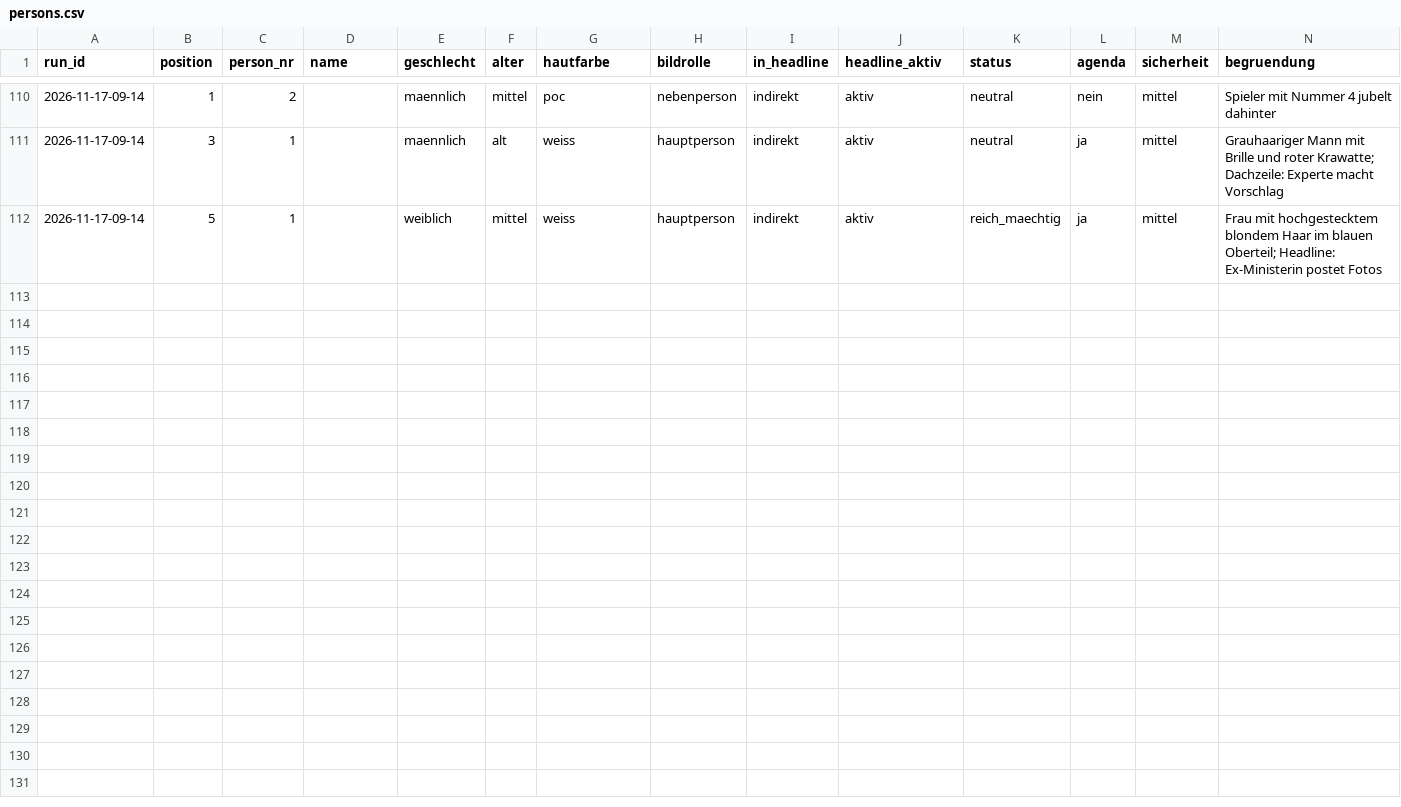
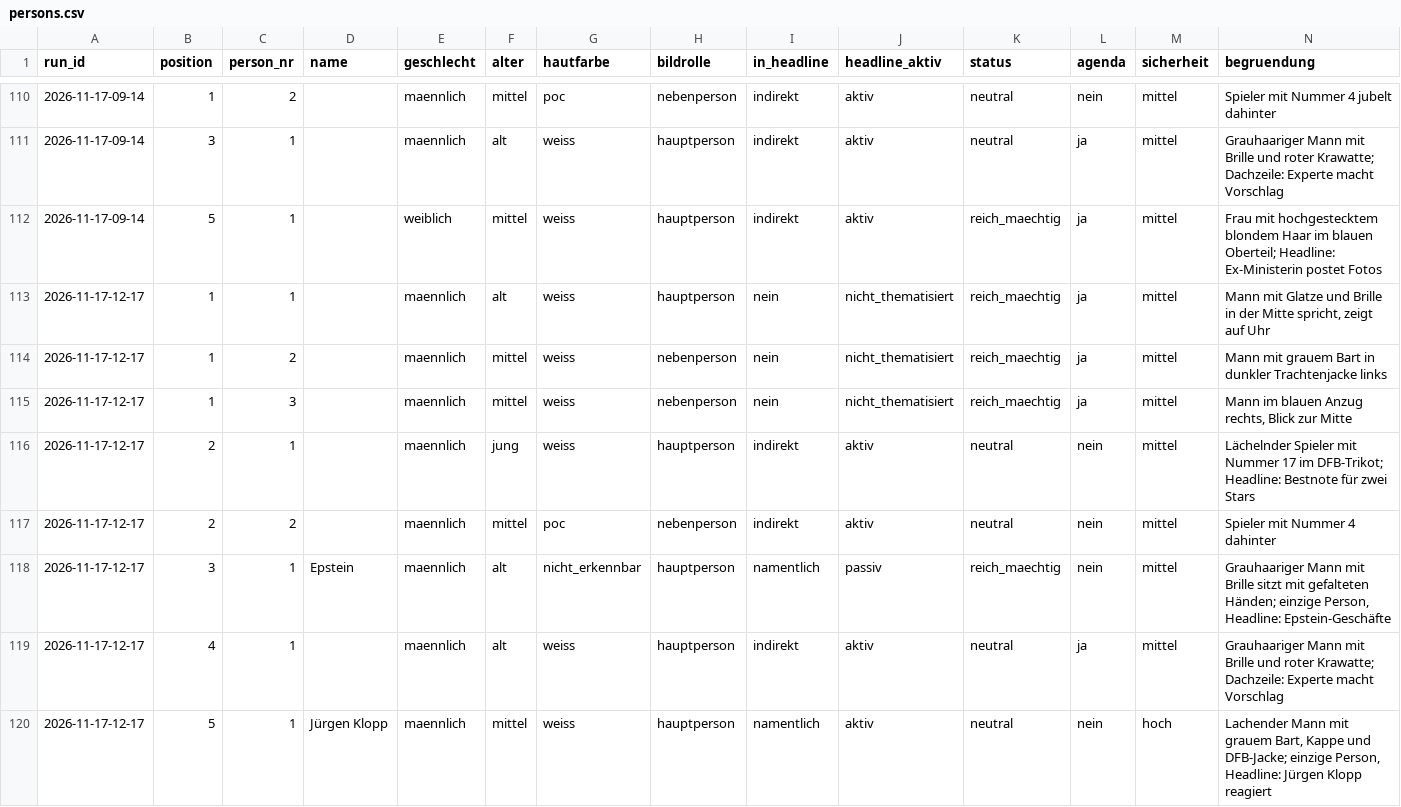
Before and after one commit to happkatharina71-bit/crmd, a CSV file: webde-monitor/data-tonline/persons.csv, drawn as a sheet; only a part is shown, gaps mark what is left out.

```diff
--- a/webde-monitor/data-tonline/persons.csv
+++ b/webde-monitor/data-tonline/persons.csv
@@ -112 +112,9 @@ run_id,position,person_nr,name,geschlecht,alter,hautfarbe,bildrolle,in_headline,
 2026-11-17-09-14,5,1,,weiblich,mittel,weiss,hauptperson,indirekt,aktiv,reich_maechtig,ja,mittel,"Frau mit hochgestecktem blondem Haar im blauen Oberteil; Headline: Ex-Ministerin postet Fotos"
+2026-11-17-12-17,1,1,,maennlich,alt,weiss,hauptperson,nein,nicht_thematisiert,reich_maechtig,ja,mittel,"Mann mit Glatze und Brille in der Mitte spricht, zeigt auf Uhr"
+2026-11-17-12-17,1,2,,maennlich,mittel,weiss,nebenperson,nein,nicht_thematisiert,reich_maechtig,ja,mittel,Mann mit grauem Bart in dunkler Trachtenjacke links
+2026-11-17-12-17,1,3,,maennlich,mittel,weiss,nebenperson,nein,nicht_thematisiert,reich_maechtig,ja,mittel,"Mann im blauen Anzug rechts, Blick zur Mitte"
+2026-11-17-12-17,2,1,,maennlich,jung,weiss,hauptperson,indirekt,aktiv,neutral,nein,mittel,"Lächelnder Spieler mit Nummer 17 im DFB-Trikot; Headline: Bestnote für zwei Stars"
+2026-11-17-12-17,2,2,,maennlich,mittel,poc,nebenperson,indirekt,aktiv,neutral,nein,mittel,Spieler mit Nummer 4 dahinter
+2026-11-17-12-17,3,1,Epstein,maennlich,alt,nicht_erkennbar,hauptperson,namentlich,passiv,reich_maechtig,nein,mittel,"Grauhaariger Mann mit Brille sitzt mit gefalteten Händen; einzige Person, Headline: Epstein-Geschäfte"
+2026-11-17-12-17,4,1,,maennlich,alt,weiss,hauptperson,indirekt,aktiv,neutral,ja,mittel,"Grauhaariger Mann mit Brille und roter Krawatte; Dachzeile: Experte macht Vorschlag"
+2026-11-17-12-17,5,1,Jürgen Klopp,maennlich,mittel,weiss,hauptperson,namentlich,aktiv,neutral,nein,hoch,"Lachender Mann mit grauem Bart, Kappe und DFB-Jacke; einzige Person, Headline: Jürgen Klopp reagiert"
```
Also changed, not shown: webde-monitor/data-tonline/teasers.csv, webde-monitor/data/persons.csv, 21 other files.
